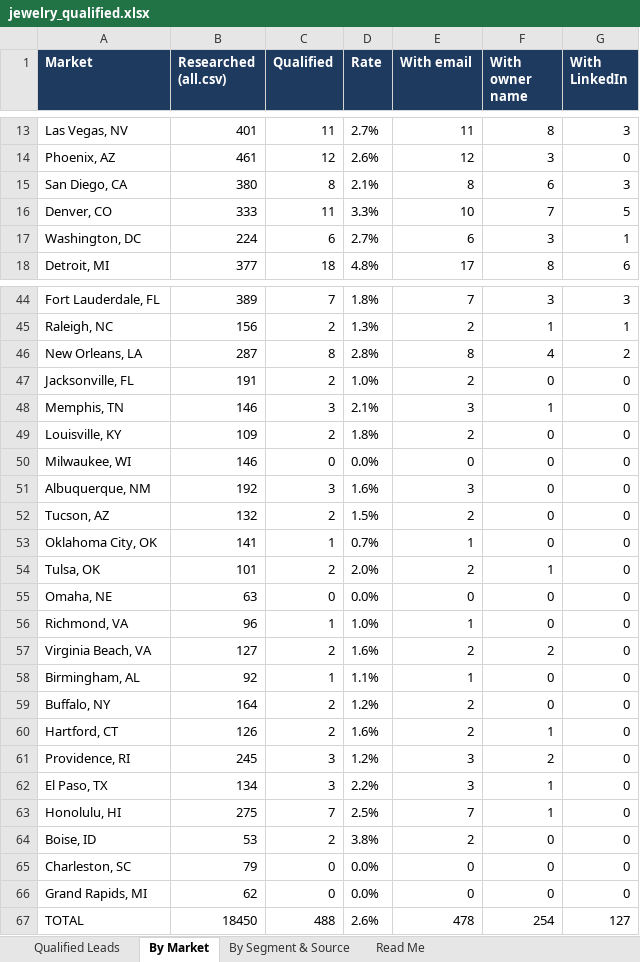
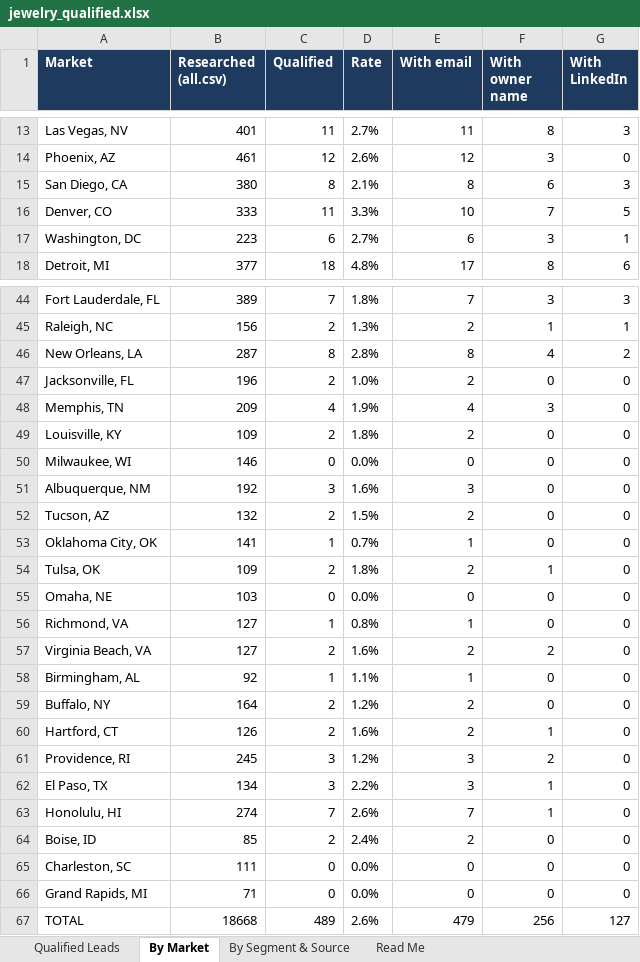
Before and after one commit to riyaansheth/claude-cloud, an Excel workbook: leadrun_jewelry/jewelry_qualified.xlsx, sheet By Market, drawn as a sheet; only a part is shown, gaps mark what is left out; values as stored, in another font and other column widths than the file's, no borders; the diff names each change by its address in the sheet, - before the commit and + after, or states it on an @@ line.

```diff
--- a/leadrun_jewelry/jewelry_qualified.xlsx (sheet By Market)
+++ b/leadrun_jewelry/jewelry_qualified.xlsx (sheet By Market)
-B17 (Researched (all.csv)): 224
+B17 (Researched (all.csv)): 223
-B47 (Researched (all.csv)): 191
+B47 (Researched (all.csv)): 196
-B48 (Researched (all.csv)): 146
+B48 (Researched (all.csv)): 209
-C48 (Qualified): 3
+C48 (Qualified): 4
-D48 (Rate): 2.1%
+D48 (Rate): 1.9%
-E48 (With email): 3
+E48 (With email): 4
-F48 (With owner name): 1
+F48 (With owner name): 3
-B54 (Researched (all.csv)): 101
+B54 (Researched (all.csv)): 109
-D54 (Rate): 2.0%
+D54 (Rate): 1.8%
-B55 (Researched (all.csv)): 63
+B55 (Researched (all.csv)): 103
-B56 (Researched (all.csv)): 96
+B56 (Researched (all.csv)): 127
-D56 (Rate): 1.0%
+D56 (Rate): 0.8%
-B63 (Researched (all.csv)): 275
+B63 (Researched (all.csv)): 274
-D63 (Rate): 2.5%
+D63 (Rate): 2.6%
-B64 (Researched (all.csv)): 53
+B64 (Researched (all.csv)): 85
-D64 (Rate): 3.8%
+D64 (Rate): 2.4%
-B65 (Researched (all.csv)): 79
+B65 (Researched (all.csv)): 111
-B66 (Researched (all.csv)): 62
+B66 (Researched (all.csv)): 71
-B67 (Researched (all.csv)): 18450
+B67 (Researched (all.csv)): 18668
-C67 (Qualified): 488
+C67 (Qualified): 489
-E67 (With email): 478
+E67 (With email): 479
-F67 (With owner name): 254
+F67 (With owner name): 256
```
Also changed, not shown: sheet Qualified Leads, sheet Read Me, sheet By Segment & Source, 3 other files.
